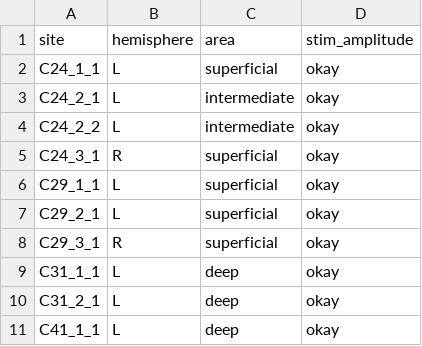
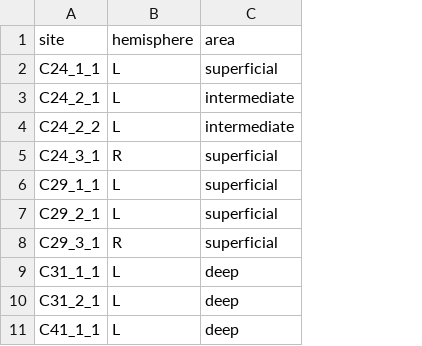
Before and after one commit to melizalab/cr-pr-adults, a CSV file: inputs/recording_metadata.csv, drawn as a sheet; only a part is shown; the diff names each change by its address in the sheet, - before the commit and + after, or states it on an @@ line.

Commit message:
figure 3 notebook; load responses and metadata from dataset

```diff
--- a/inputs/recording_metadata.csv
+++ b/inputs/recording_metadata.csv
-column D (stim_amplitude), rows 2-11: all okay
```
Also changed, not shown: 4 other files.
